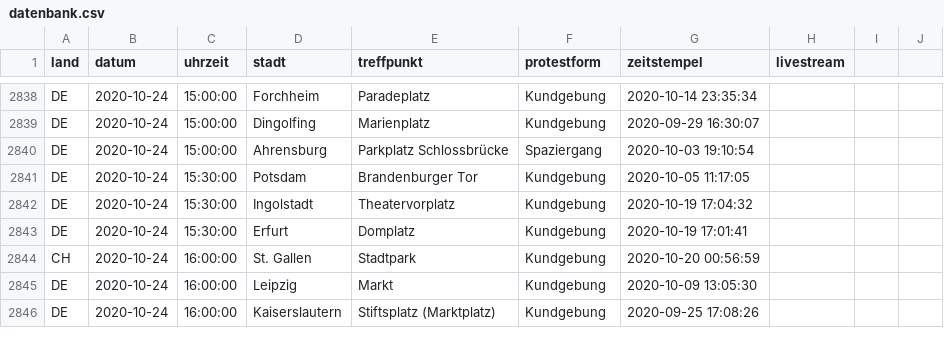
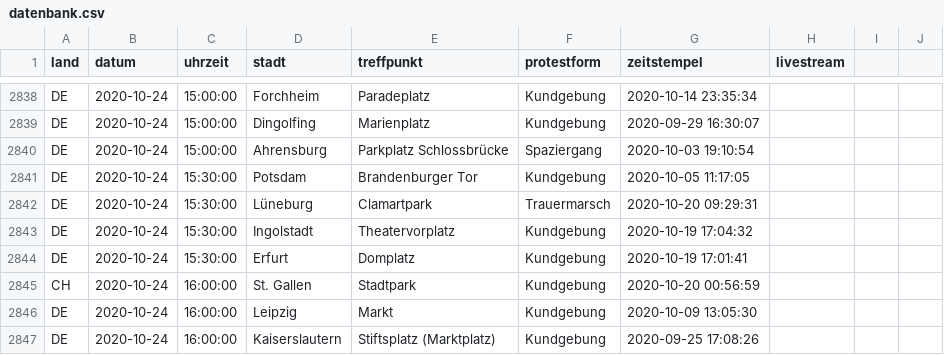
Before and after one commit to anonymous-tld/datenbank, a CSV file: datenbank.csv, drawn as a sheet; only a part is shown, gaps mark what is left out.

Commit message:
Update datenbank.csv from https://demo.terminkalender.top/datenbank.csv

```diff
--- a/datenbank.csv
+++ b/datenbank.csv
@@ -2841,2 +2841,3 @@ DE,2020-10-24,15:00:00,Ahrensburg,Parkplatz Schlossbrücke,Spaziergang,2020-10-0
 DE,2020-10-24,15:30:00,Potsdam,Brandenburger Tor,Kundgebung,2020-10-05 11:17:05,
+DE,2020-10-24,15:30:00,Lüneburg,Clamartpark,Trauermarsch,2020-10-20 09:29:31,
 DE,2020-10-24,15:30:00,Ingolstadt,Theatervorplatz,Kundgebung,2020-10-19 17:04:32,
```
